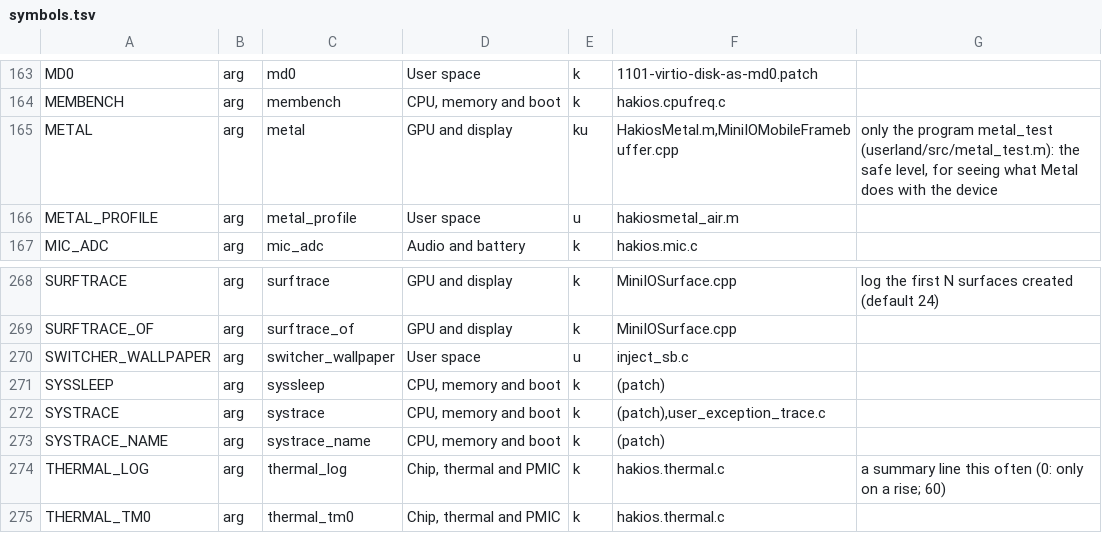
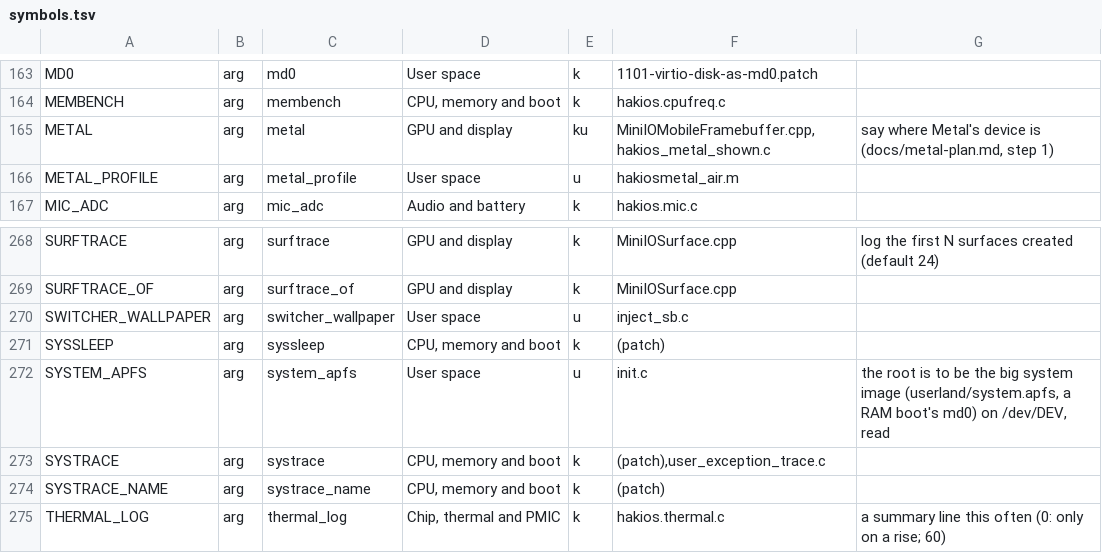
Before and after one commit to Scion-Project/hackios-xnu-kernel, a TSV file: configs/symbols.tsv, drawn as a sheet; only a part is shown, gaps mark what is left out; the shorter side is filled out with more unchanged rows.

```diff
--- a/configs/symbols.tsv
+++ b/configs/symbols.tsv
@@ -164,3 +164,3 @@ MD0	arg	md0	User space	k	1101-virtio-disk-as-md0.patch
 MEMBENCH	arg	membench	CPU, memory and boot	k	hakios.cpufreq.c	
-METAL	arg	metal	GPU and display	ku	HakiosMetal.m,MiniIOMobileFramebuffer.cpp	only the program metal_test (userland/src/metal_test.m): the safe level, for seeing what Metal does with the device
+METAL	arg	metal	GPU and display	ku	MiniIOMobileFramebuffer.cpp,hakios_metal_shown.c	say where Metal's device is (docs/metal-plan.md, step 1)
 METAL_PROFILE	arg	metal_profile	User space	u	hakiosmetal_air.m	
@@ -271,2 +271,3 @@ SWITCHER_WALLPAPER	arg	switcher_wallpaper	User space	u	inject_sb.c
 SYSSLEEP	arg	syssleep	CPU, memory and boot	k	(patch)	
+SYSTEM_APFS	arg	system_apfs	User space	u	init.c	the root is to be the big system image (userland/system.apfs, a RAM boot's md0) on /dev/DEV, read
 SYSTRACE	arg	systrace	CPU, memory and boot	k	(patch),user_exception_trace.c	
```
Also changed, not shown: 2 other files.
